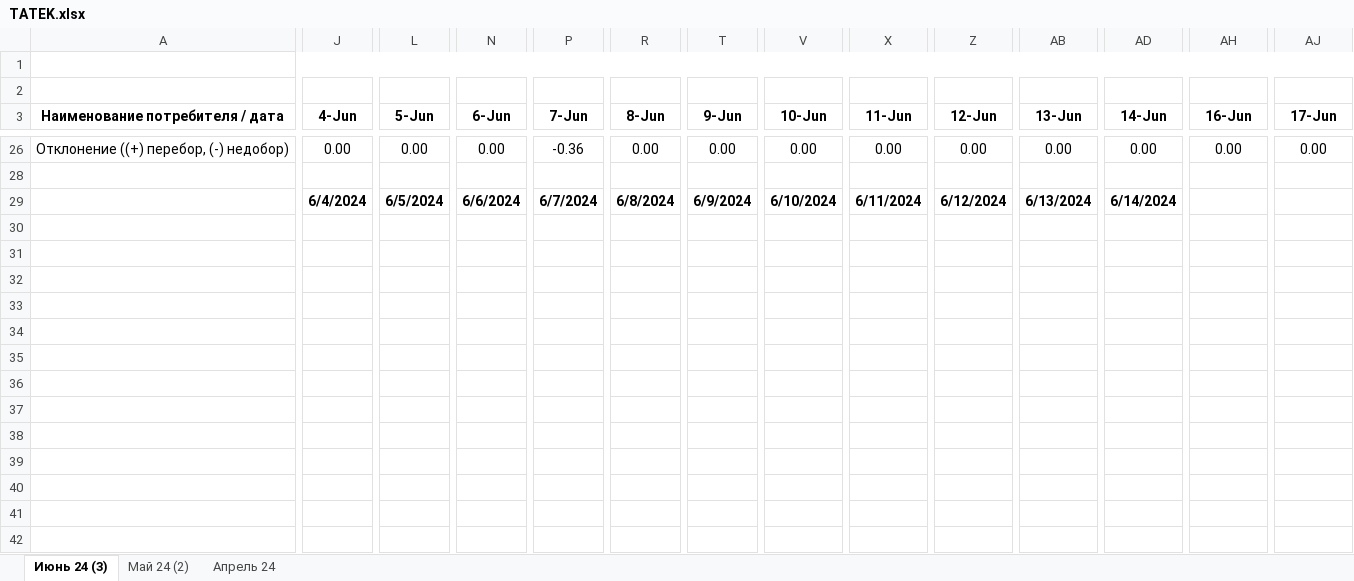
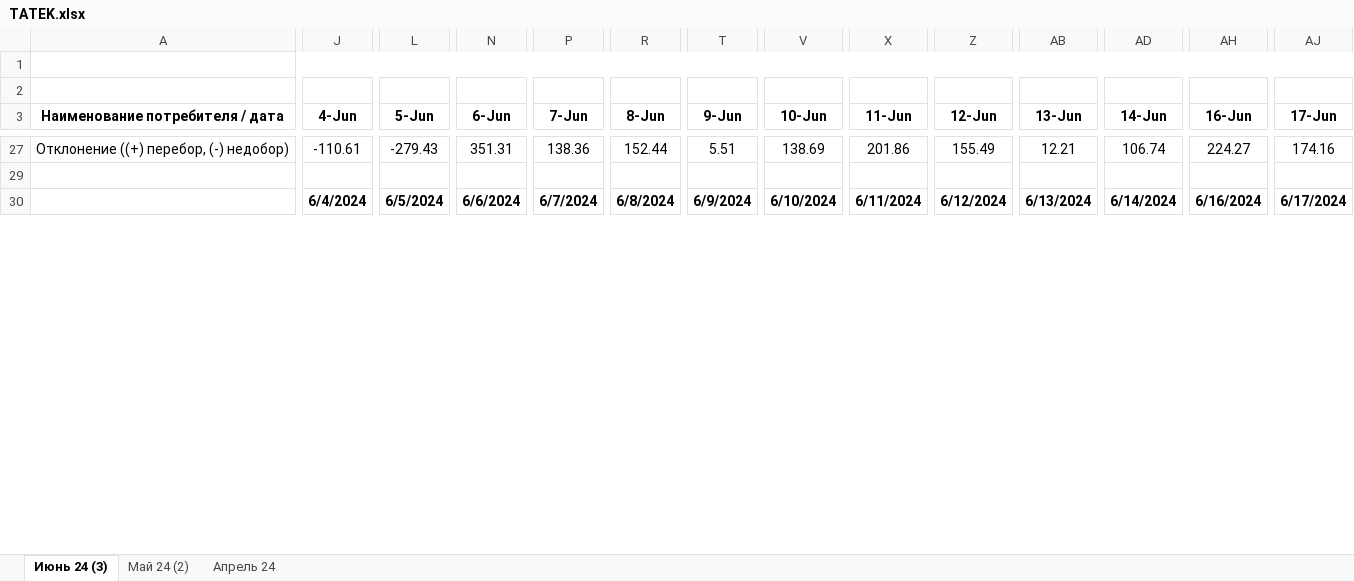
Before and after one commit to JustMrE/Meter, an Excel workbook: DB/временно/TATEK.xlsx, sheet Июнь 24 (3), drawn as a sheet; only a part is shown, gaps mark what is left out; values as stored, in another font and other column widths than the file's, no borders; removed rows and columns are numbered as before the commit, all else as after; rows hold the shown columns only; the diff covers the shown part only; the diff names each change by its address in the sheet, - before the commit and + after, or states it on an @@ line.

```diff
--- a/DB/временно/TATEK.xlsx (sheet Июнь 24 (3))
+++ b/DB/временно/TATEK.xlsx (sheet Июнь 24 (3))
-J27 (4-Jun): 0.00
+J27 (4-Jun): -110.61
-L27 (5-Jun): 0.00
+L27 (5-Jun): -279.43
-N27 (6-Jun): 0.00
+N27 (6-Jun): 351.31
-P27 (7-Jun): -0.36
+P27 (7-Jun): 138.36
-R27 (8-Jun): 0.00
+R27 (8-Jun): 152.44
-T27 (9-Jun): 0.00
+T27 (9-Jun): 5.51
-V27 (10-Jun): 0.00
+V27 (10-Jun): 138.69
-X27 (11-Jun): 0.00
+X27 (11-Jun): 201.86
-Z27 (12-Jun): 0.00
+Z27 (12-Jun): 155.49
-AB27 (13-Jun): 0.00
+AB27 (13-Jun): 12.21
-AD27 (14-Jun): 0.00
+AD27 (14-Jun): 106.74
-AH27 (16-Jun): 0.00
+AH27 (16-Jun): 224.27
-AJ27 (17-Jun): 0.00
+AJ27 (17-Jun): 174.16
-AH30 (16-Jun): (empty)
+AH30 (16-Jun): 6/16/2024
-AJ30 (17-Jun): (empty)
+AJ30 (17-Jun): 6/17/2024
-row 30: (empty)
-row 31: (empty)
-row 32: (empty)
-row 33: (empty)
-row 34: (empty)
-row 35: (empty)
-row 36: (empty)
-row 37: (empty)
-row 38: (empty)
-row 39: (empty)
-row 40: (empty)
-row 41: (empty)
-row 42: (empty)
```
Also changed, not shown: 37 added rows, 23 removed rows and 35 edited cells elsewhere in this sheet, formulas that keep their value, hidden cells, 6 other files.
